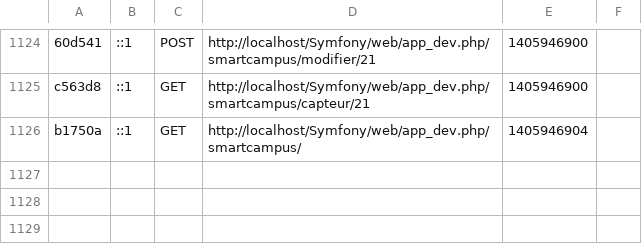
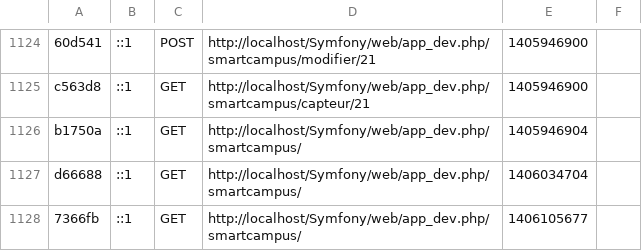
Before and after one commit to SmartCampus/admin, a CSV file: app/cache/dev/profiler/index.csv, drawn as a sheet; only a part is shown, gaps mark what is left out; the diff names each change by its address in the sheet, - before the commit and + after, or states it on an @@ line.

```diff
--- a/app/cache/dev/profiler/index.csv
+++ b/app/cache/dev/profiler/index.csv
+row 1127: d66688 | ::1 | GET | http://localhost/Symfony/web/app_dev.php/smartcampus/ | 1406034704
+row 1128: 7366fb | ::1 | GET | http://localhost/Symfony/web/app_dev.php/smartcampus/ | 1406105677
```
Also changed, not shown: 37 other files.
